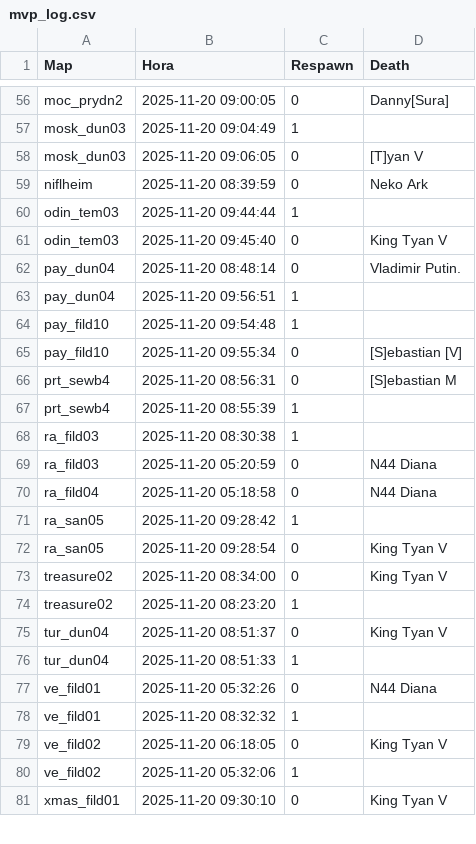
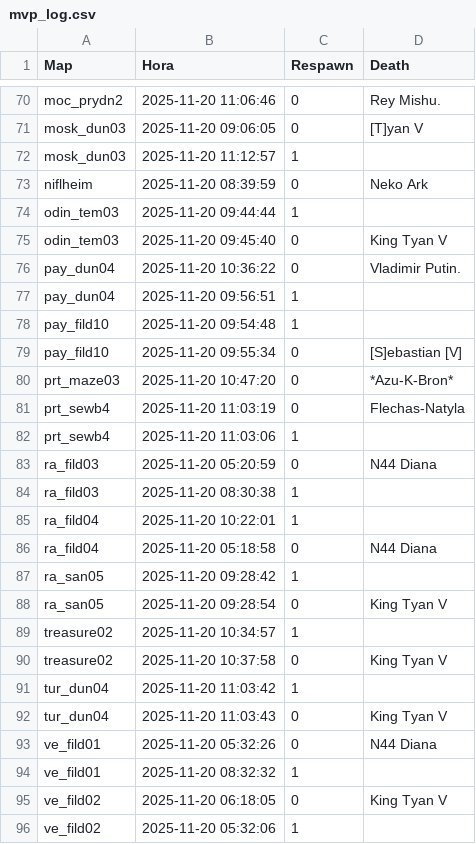
Before and after one commit to RobertoCaro/RO_MVP, a CSV file: mvp_log.csv, drawn as a sheet; only a part is shown, gaps mark what is left out; the shorter side is filled out with more unchanged rows; removed rows and columns are numbered as before the commit, all else as after; the diff covers the shown part only; the diff names each change by its address in the sheet, - before the commit and + after, or states it on an @@ line.

```diff
--- a/mvp_log.csv
+++ b/mvp_log.csv
-B70 (Hora): 2025-11-20 09:00:05
+B70 (Hora): 2025-11-20 11:06:46
-D70 (Death): Danny[Sura]
+D70 (Death): Rey Mishu.
-row 57: mosk_dun03 | 2025-11-20 09:04:49 | 1
+row 72: mosk_dun03 | 2025-11-20 11:12:57 | 1
-B76 (Hora): 2025-11-20 08:48:14
+B76 (Hora): 2025-11-20 10:36:22
+row 80: prt_maze03 | 2025-11-20 10:47:20 | 0 | *Azu-K-Bron*
-B81 (Hora): 2025-11-20 08:56:31
+B81 (Hora): 2025-11-20 11:03:19
-D81 (Death): [S]ebastian M
+D81 (Death): Flechas-Natyla
-B82 (Hora): 2025-11-20 08:55:39
+B82 (Hora): 2025-11-20 11:03:06
@@ row 69 moved to row 83: ra_fild03 @@
+row 85: ra_fild04 | 2025-11-20 10:22:01 | 1
-row 73: treasure02 | 2025-11-20 08:34:00 | 0 | King Tyan V
-B89 (Hora): 2025-11-20 08:23:20
+B89 (Hora): 2025-11-20 10:34:57
-A90 (Map): tur_dun04
+A90 (Map): treasure02
-B90 (Hora): 2025-11-20 08:51:37
+B90 (Hora): 2025-11-20 10:37:58
-B91 (Hora): 2025-11-20 08:51:33
+B91 (Hora): 2025-11-20 11:03:42
+row 92: tur_dun04 | 2025-11-20 11:03:43 | 0 | King Tyan V
```
Also changed, not shown: 18 added rows, 3 removed rows, 8 moved rows and 19 edited cells elsewhere in this file.
